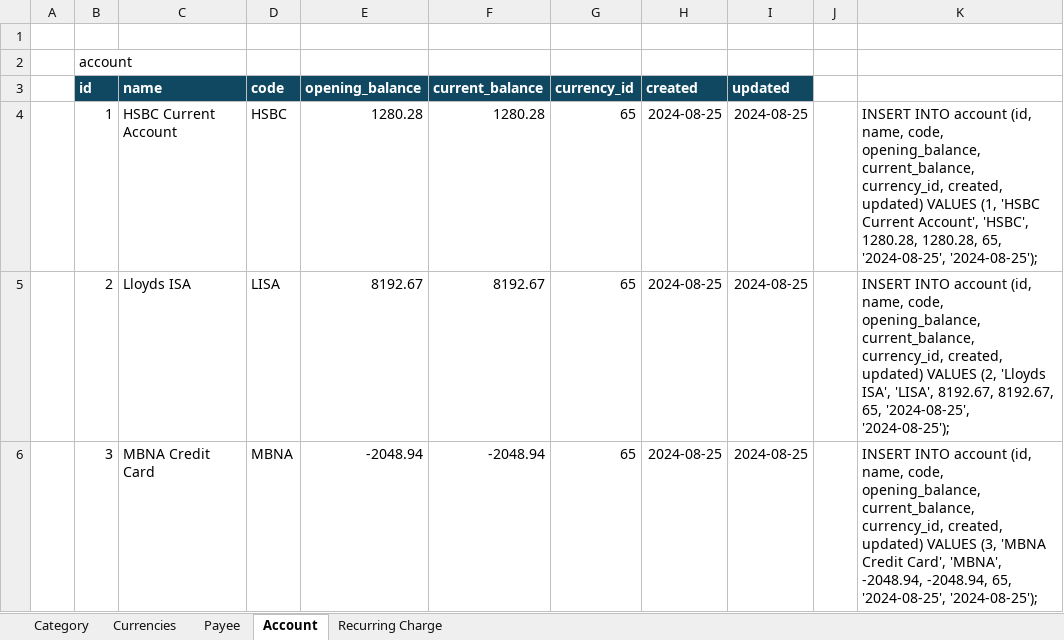
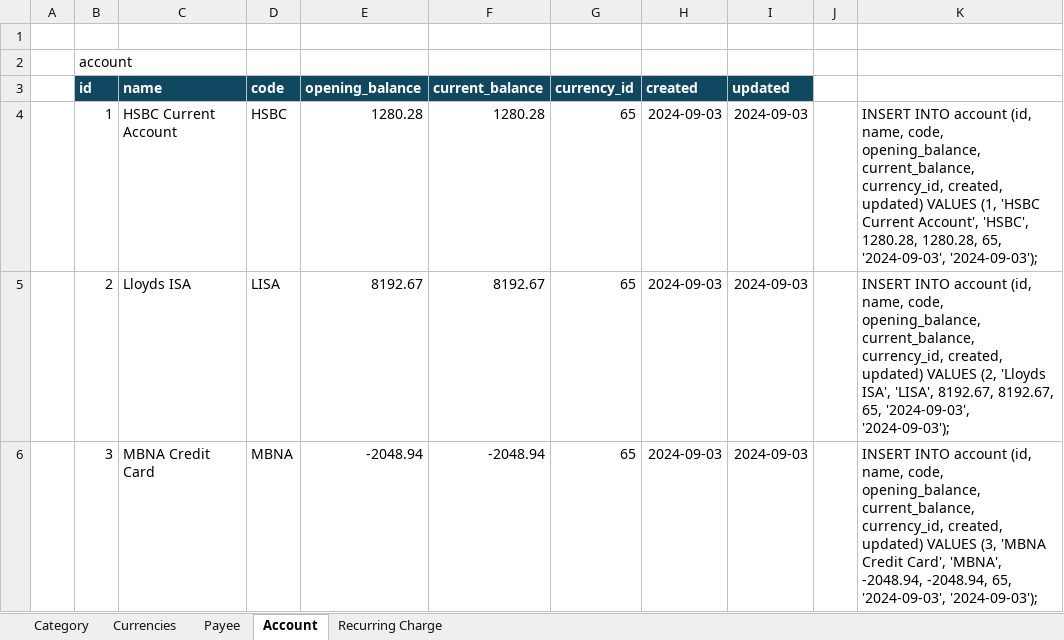
Before and after one commit to guywilson/pfm, an Excel workbook: data.xlsx, sheet Account, drawn as a sheet; values as stored, in another font and other column widths than the file's, no borders; the diff names each change by its address in the sheet, - before the commit and + after, or states it on an @@ line.

```diff
--- a/data.xlsx (sheet Account)
+++ b/data.xlsx (sheet Account)
-H4:H6 (created): 2024-08-25
+H4:H6 (created): 2024-09-03
-I4:I6 (updated): 2024-08-25
+I4:I6 (updated): 2024-09-03
-K4: …1280.28, 65, '2024-08-25', '2024-08-25');
+K4: …1280.28, 65, '2024-09-03', '2024-09-03');
-K5: …8192.67, 65, '2024-08-25', '2024-08-25');
+K5: …8192.67, 65, '2024-09-03', '2024-09-03');
-K6: …-2048.94, 65, '2024-08-25', '2024-08-25');
+K6: …-2048.94, 65, '2024-09-03', '2024-09-03');
```
Also changed, not shown: sheet Payee, sheet Recurring Charge.
